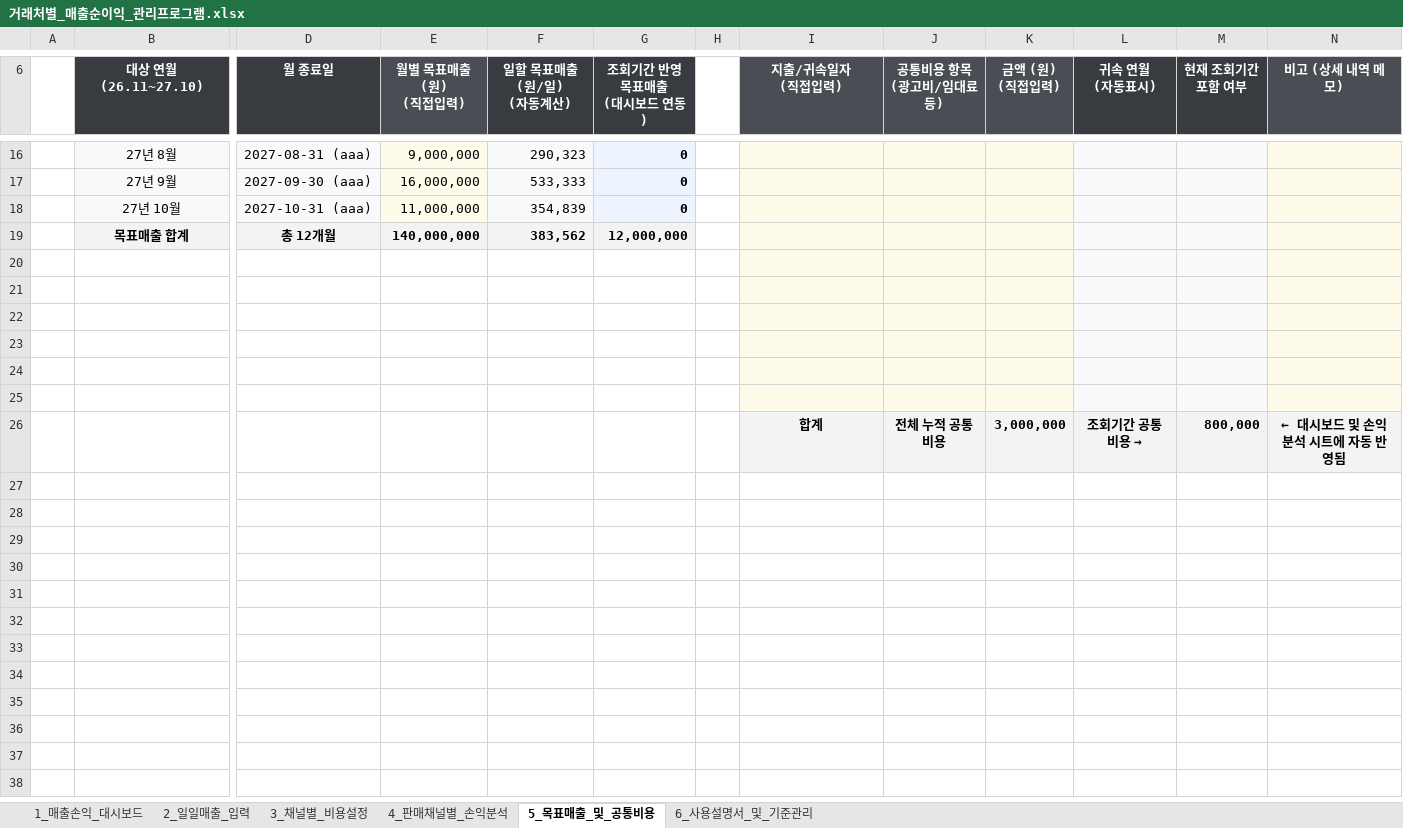
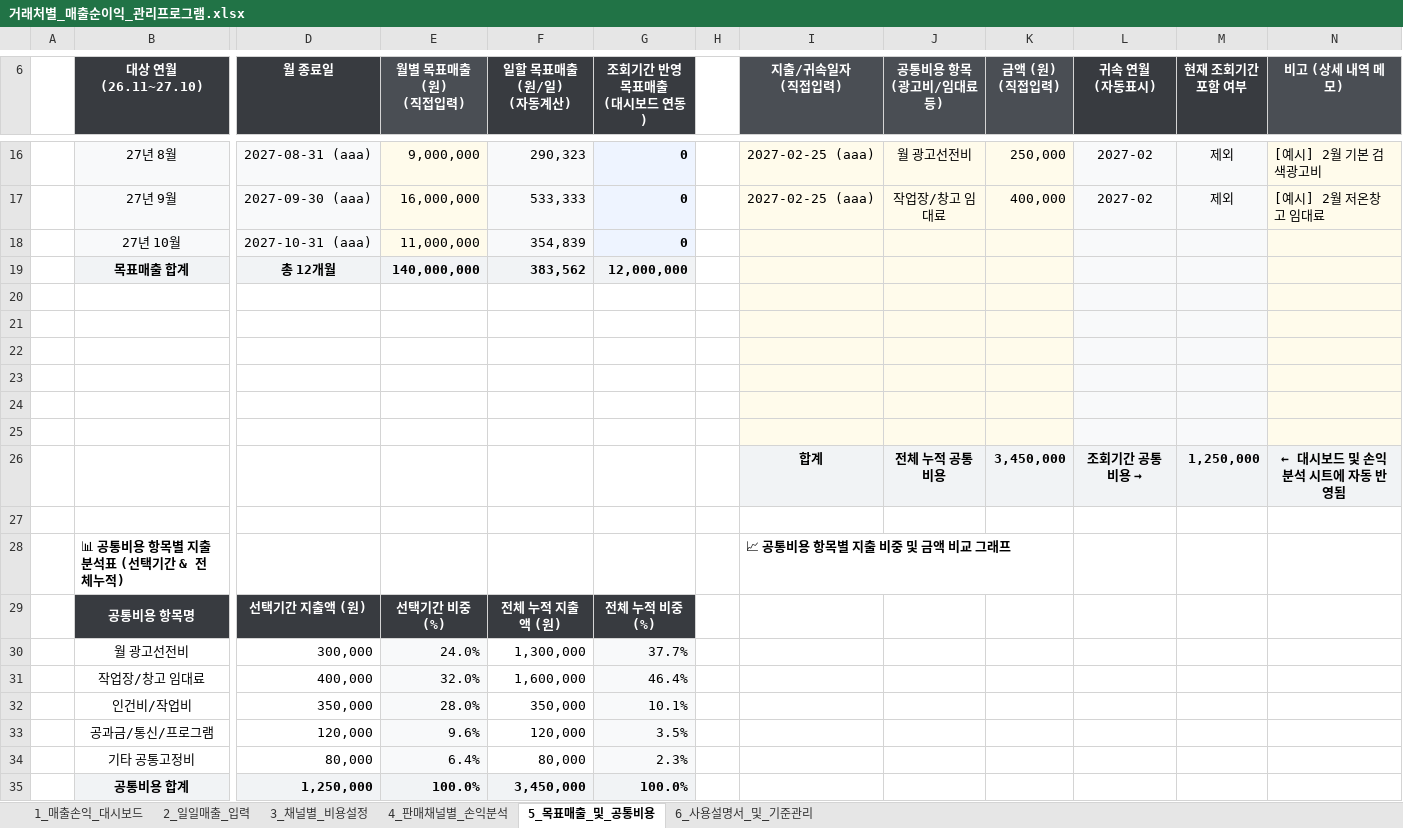
Before and after one commit to maangouniverse/sales-profit-excel-manager, an Excel workbook: 거래처별_매출순이익_관리프로그램.xlsx, sheet 5_목표매출_및_공통비용, drawn as a sheet; only a part is shown, gaps mark what is left out; values as stored, in another font and other column widths than the file's, no borders; charts and pictures not drawn; rows hold the shown columns only; the diff covers the shown part only; the diff names each change by its address in the sheet, - before the commit and + after, or states it on an @@ line.

Commit message:
feat: 판매채널 공판장 추가 및 공통비용 항목별 지출 그래프 추가

```diff
--- a/거래처별_매출순이익_관리프로그램.xlsx (sheet 5_목표매출_및_공통비용)
+++ b/거래처별_매출순이익_관리프로그램.xlsx (sheet 5_목표매출_및_공통비용)
-I16:I17 (지출/귀속일자 (직접입력)): (empty)
+I16:I17 (지출/귀속일자 (직접입력)): 2027-02-25 (aaa)
-J16 (공통비용 항목 (광고비/임대료 등)): (empty)
+J16 (공통비용 항목 (광고비/임대료 등)): 월 광고선전비
-K16 (금액 (원) (직접입력)): (empty)
+K16 (금액 (원) (직접입력)): 250,000
-L16:L17 (귀속 연월 (자동표시)): (empty)
+L16:L17 (귀속 연월 (자동표시)): 2027-02
-M16:M17 (현재 조회기간 포함 여부): (empty)
+M16:M17 (현재 조회기간 포함 여부): 제외
-N16 (비고 (상세 내역 메모)): (empty)
+N16 (비고 (상세 내역 메모)): [예시] 2월 기본 검색광고비
-J17 (공통비용 항목 (광고비/임대료 등)): (empty)
+J17 (공통비용 항목 (광고비/임대료 등)): 작업장/창고 임대료
-K17 (금액 (원) (직접입력)): (empty)
+K17 (금액 (원) (직접입력)): 400,000
-N17 (비고 (상세 내역 메모)): (empty)
+N17 (비고 (상세 내역 메모)): [예시] 2월 저온창고 임대료
-K26 (금액 (원) (직접입력)): 3,000,000
+K26 (금액 (원) (직접입력)): 3,450,000
-M26 (현재 조회기간 포함 여부): 800,000
+M26 (현재 조회기간 포함 여부): 1,250,000
+row 27: (empty)
+row 28:  | 📊 공통비용 항목별 지출 분석표 (선택기간 & 전체누적) |  |  |  |  |  | 📈 공통비용 항목별 지출 비중 및 금액 비교 그래프
+row 29:  | 공통비용 항목명 | 선택기간 지출액 (원) | 선택기간 비중 (%) | 전체 누적 지출액 (원) | 전체 누적 비중 (%)
+row 30:  | 월 광고선전비 | 300,000 | 24.0% | 1,300,000 | 37.7%
+row 31:  | 작업장/창고 임대료 | 400,000 | 32.0% | 1,600,000 | 46.4%
+row 32:  | 인건비/작업비 | 350,000 | 28.0% | 350,000 | 10.1%
+row 33:  | 공과금/통신/프로그램 | 120,000 | 9.6% | 120,000 | 3.5%
+row 34:  | 기타 공통고정비 | 80,000 | 6.4% | 80,000 | 2.3%
+row 35:  | 공통비용 합계 | 1,250,000 | 100.0% | 3,450,000 | 100.0%
```
Also changed, not shown: 38 edited cells elsewhere in this sheet, sheet 1_매출손익_대시보드, sheet 4_판매채널별_손익분석, sheet 2_일일매출_입력, sheet 3_채널별_비용설정, sheet 6_사용설명서_및_기준관리, formulas that keep their value, charts or pictures, 5 other files.
